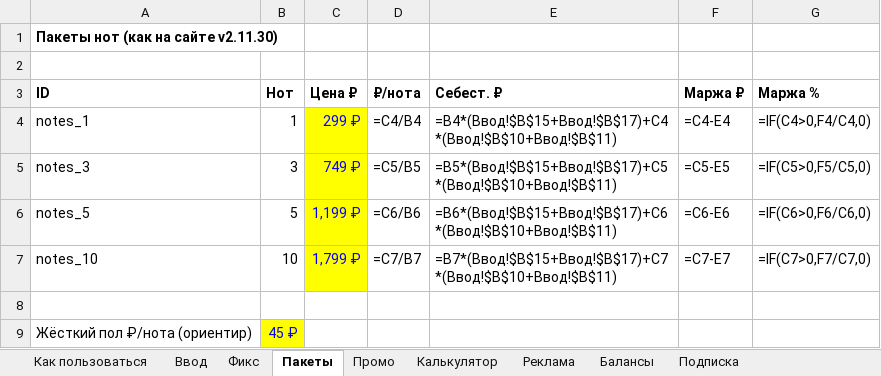
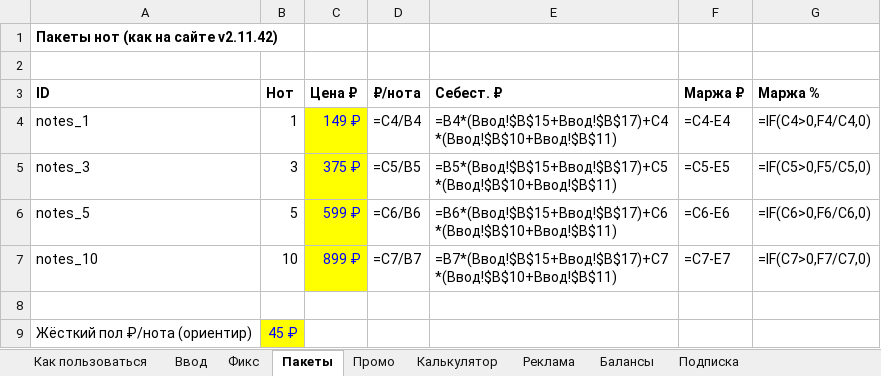
Before and after one commit to maxxx010182/SongForge, an Excel workbook: docs/biznes/ЭКОНОМИКА.xlsx, sheet Пакеты, drawn as a sheet; values as stored, in another font and other column widths than the file's, no borders; formulas without a stored value are shown as written; the diff names each change by its address in the sheet, - before the commit and + after, or states it on an @@ line.

```diff
--- a/docs/biznes/ЭКОНОМИКА.xlsx (sheet Пакеты)
+++ b/docs/biznes/ЭКОНОМИКА.xlsx (sheet Пакеты)
-A1 (ID): Пакеты нот (как на сайте v2.11.30)
+A1 (ID): Пакеты нот (как на сайте v2.11.42)
-C4 (Цена ₽): 299 ₽
+C4 (Цена ₽): 149 ₽
-C5 (Цена ₽): 749 ₽
+C5 (Цена ₽): 375 ₽
-C6 (Цена ₽): 1,199 ₽
+C6 (Цена ₽): 599 ₽
-C7 (Цена ₽): 1,799 ₽
+C7 (Цена ₽): 899 ₽
```
Also changed, not shown: sheet Промо, 22 other files.
